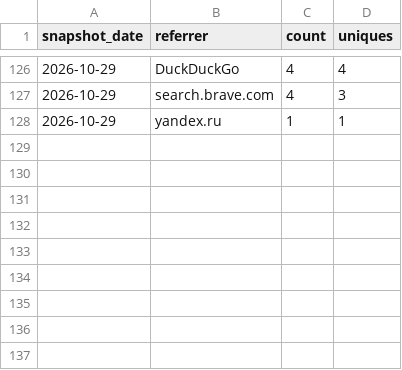
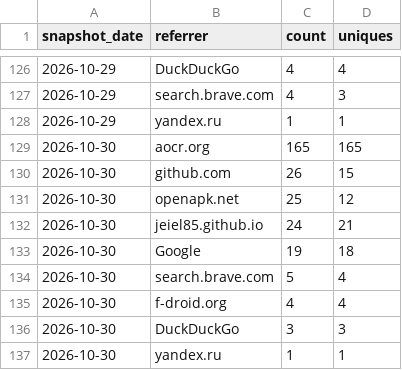
Before and after one commit to jeiel85/markleaf-android, a CSV file: referrers.csv, drawn as a sheet; only a part is shown, gaps mark what is left out; the diff names each change by its address in the sheet, - before the commit and + after, or states it on an @@ line.

```diff
--- a/referrers.csv
+++ b/referrers.csv
+row 129: 2026-10-30 | aocr.org | 165 | 165
+row 130: 2026-10-30 | github.com | 26 | 15
+row 131: 2026-10-30 | openapk.net | 25 | 12
+row 132: 2026-10-30 | jeiel85.github.io | 24 | 21
+row 133: 2026-10-30 | Google | 19 | 18
+row 134: 2026-10-30 | search.brave.com | 5 | 4
+row 135: 2026-10-30 | f-droid.org | 4 | 4
+row 136: 2026-10-30 | DuckDuckGo | 3 | 3
+row 137: 2026-10-30 | yandex.ru | 1 | 1
```
Also changed, not shown: clones.csv, paths.csv, 2 other files.
